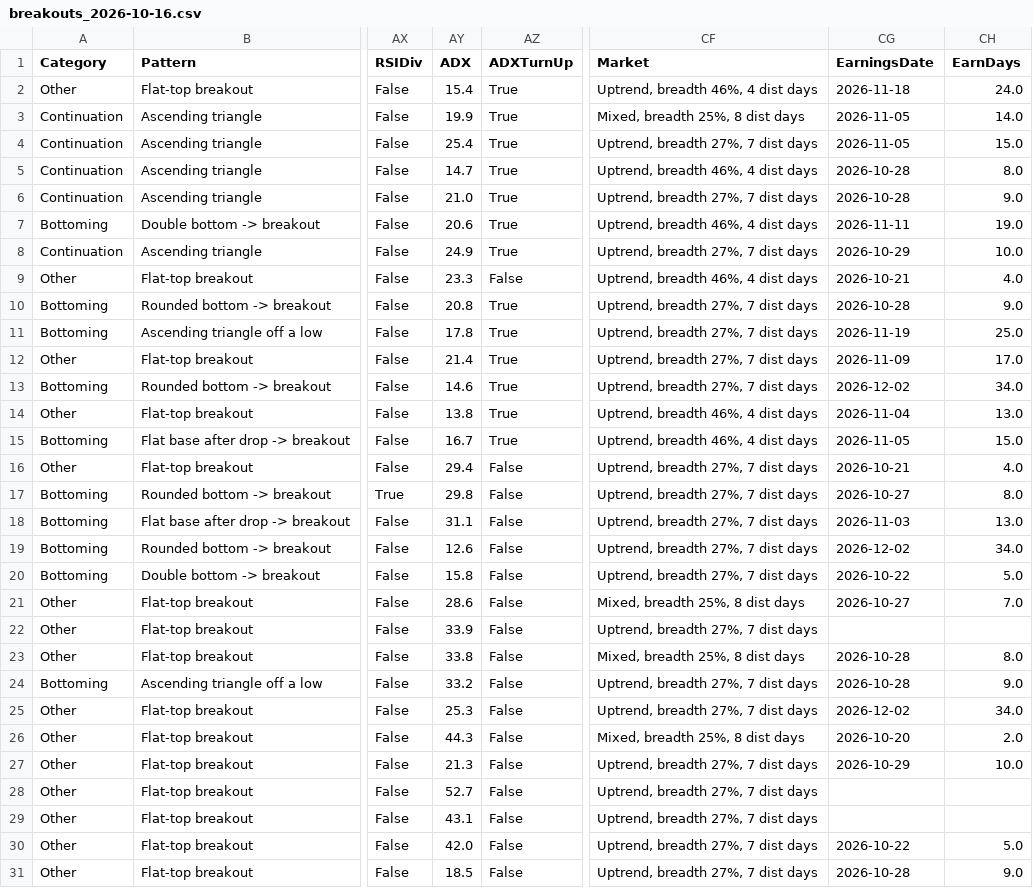
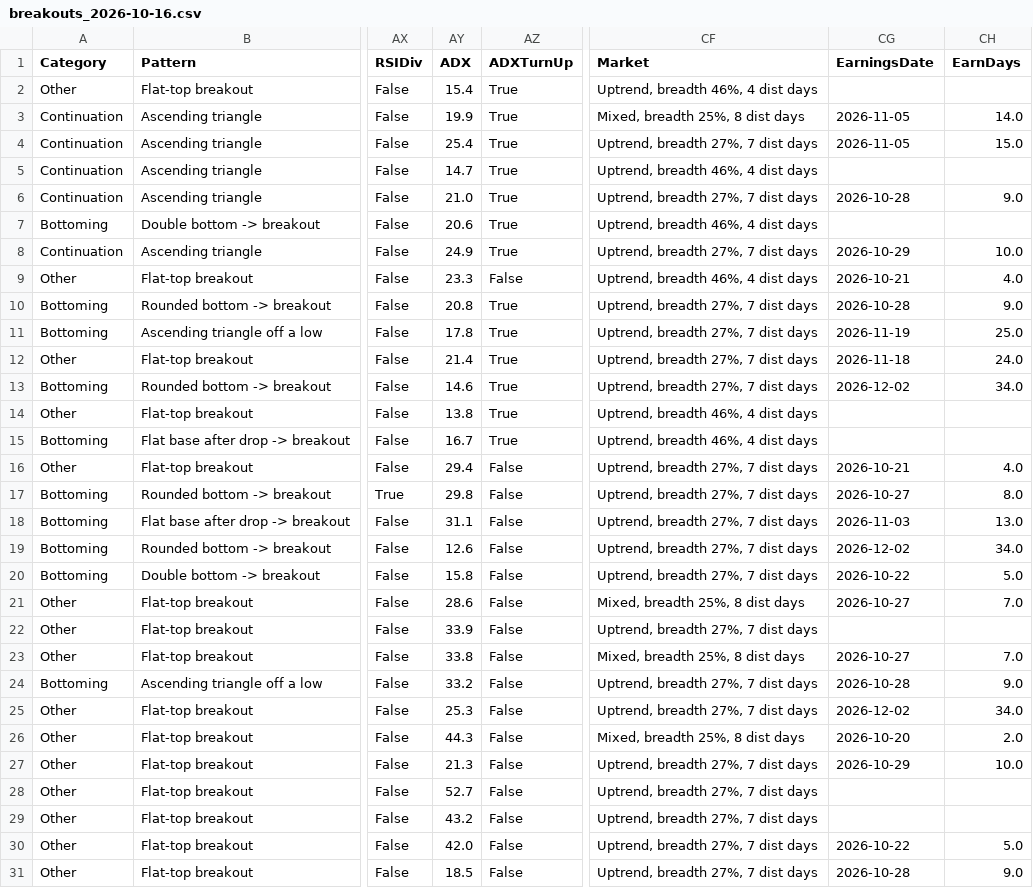
Before and after one commit to becharamezannar-eng/breakout-scanner, a CSV file: reports/breakouts_2026-10-16.csv, drawn as a sheet; only a part is shown, gaps mark what is left out; the diff names each change by its address in the sheet, - before the commit and + after, or states it on an @@ line.

```diff
--- a/reports/breakouts_2026-10-16.csv
+++ b/reports/breakouts_2026-10-16.csv
-CG2 (EarningsDate): 2026-11-18
+CG2 (EarningsDate): (empty)
-CH2 (EarnDays): 24.0
+CH2 (EarnDays): (empty)
-CG5 (EarningsDate): 2026-10-28
+CG5 (EarningsDate): (empty)
-CH5 (EarnDays): 8.0
+CH5 (EarnDays): (empty)
-CG7 (EarningsDate): 2026-11-11
+CG7 (EarningsDate): (empty)
-CH7 (EarnDays): 19.0
+CH7 (EarnDays): (empty)
-CG12 (EarningsDate): 2026-11-09
+CG12 (EarningsDate): 2026-11-18
-CH12 (EarnDays): 17.0
+CH12 (EarnDays): 24.0
-CG14 (EarningsDate): 2026-11-04
+CG14 (EarningsDate): (empty)
-CH14 (EarnDays): 13.0
+CH14 (EarnDays): (empty)
-CG15 (EarningsDate): 2026-11-05
+CG15 (EarningsDate): (empty)
-CH15 (EarnDays): 15.0
+CH15 (EarnDays): (empty)
-CG23 (EarningsDate): 2026-10-28
+CG23 (EarningsDate): 2026-10-27
-CH23 (EarnDays): 8.0
+CH23 (EarnDays): 7.0
-AY29 (ADX): 43.1
+AY29 (ADX): 43.2
```
Also changed, not shown: 1 other file.
